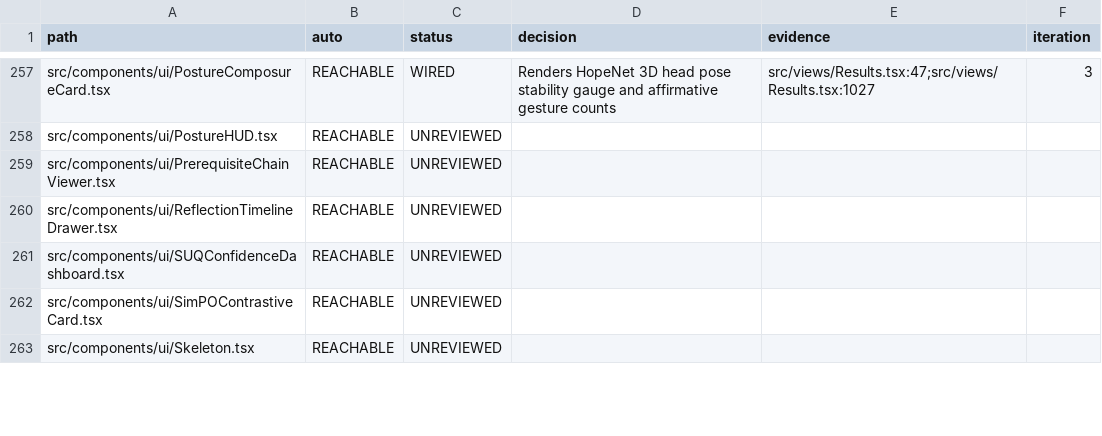
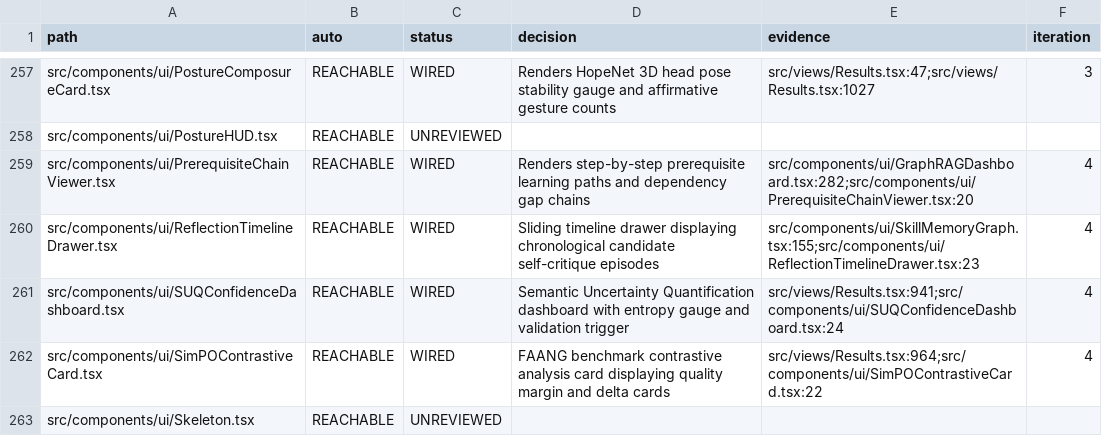
Before and after one commit to sylbornfurtado19/Skillo, a CSV file: docs/wiring/LEDGER.csv, drawn as a sheet; only a part is shown, gaps mark what is left out; the diff covers the shown part only.

Commit message:
feat(wiring): iteration 4 - AI engines to screen (LATS tree visualizer in Results, AI field map, aiConfig dead export removal)

```diff
--- a/docs/wiring/LEDGER.csv
+++ b/docs/wiring/LEDGER.csv
@@ -258,6 +258,6 @@ src/components/ui/PostureComposureCard.tsx,REACHABLE,WIRED,Renders HopeNet 3D he
 src/components/ui/PostureHUD.tsx,REACHABLE,UNREVIEWED,,,
-src/components/ui/PrerequisiteChainViewer.tsx,REACHABLE,UNREVIEWED,,,
-src/components/ui/ReflectionTimelineDrawer.tsx,REACHABLE,UNREVIEWED,,,
-src/components/ui/SUQConfidenceDashboard.tsx,REACHABLE,UNREVIEWED,,,
-src/components/ui/SimPOContrastiveCard.tsx,REACHABLE,UNREVIEWED,,,
+src/components/ui/PrerequisiteChainViewer.tsx,REACHABLE,WIRED,Renders step-by-step prerequisite learning paths and dependency gap chains,src/components/ui/GraphRAGDashboard.tsx:282;src/components/ui/PrerequisiteChainViewer.tsx:20,4
+src/components/ui/ReflectionTimelineDrawer.tsx,REACHABLE,WIRED,Sliding timeline drawer displaying chronological candidate self-critique episodes,src/components/ui/SkillMemoryGraph.tsx:155;src/components/ui/ReflectionTimelineDrawer.tsx:23,4
+src/components/ui/SUQConfidenceDashboard.tsx,REACHABLE,WIRED,Semantic Uncertainty Quantification dashboard with entropy gauge and validation trigger,src/views/Results.tsx:941;src/components/ui/SUQConfidenceDashboard.tsx:24,4
+src/components/ui/SimPOContrastiveCard.tsx,REACHABLE,WIRED,FAANG benchmark contrastive analysis card displaying quality margin and delta cards,src/views/Results.tsx:964;src/components/ui/SimPOContrastiveCard.tsx:22,4
 src/components/ui/Skeleton.tsx,REACHABLE,UNREVIEWED,,,
```
Also changed, not shown: 52 edited cells elsewhere in this file, 7 other files.
